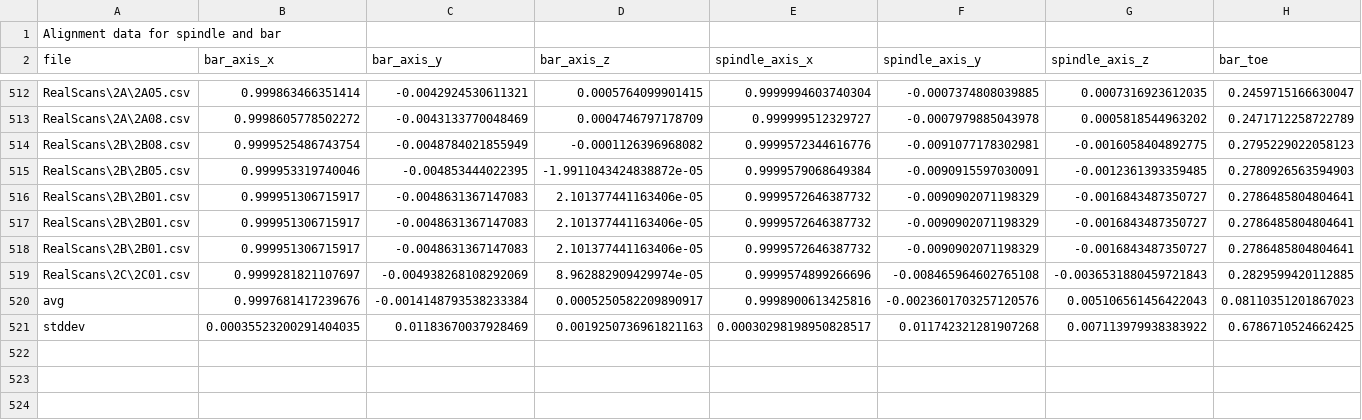
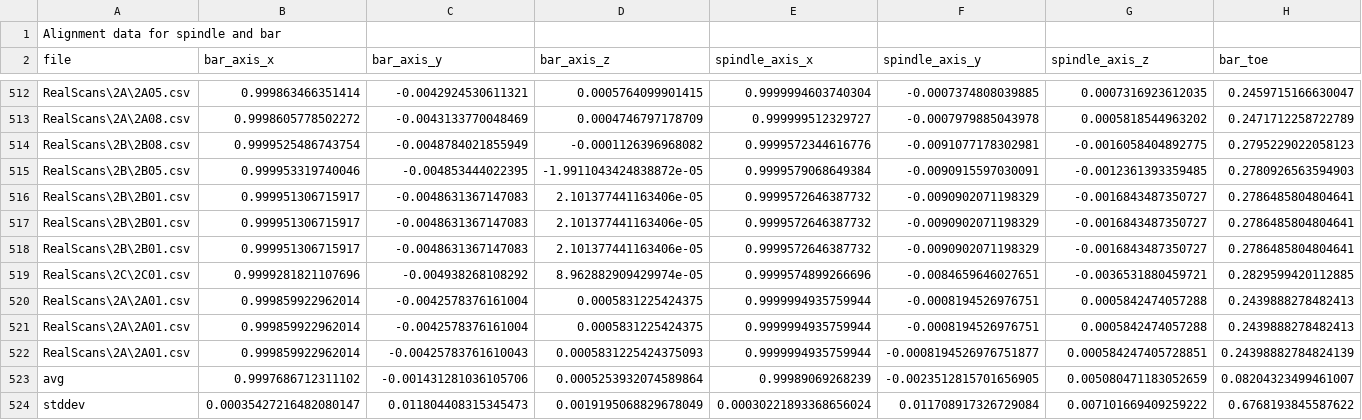
Before and after one commit to AleRicWil/BYUCapstone-Dexter-Keyence, a CSV file: angles_output.csv, drawn as a sheet; only a part is shown, gaps mark what is left out; removed rows and columns are numbered as before the commit, all else as after; rows hold the shown columns only; the diff names each change by its address in the sheet, - before the commit and + after, or states it on an @@ line.

```diff
--- a/angles_output.csv
+++ b/angles_output.csv
-row 519: RealScans\2C\2C01.csv | 0.9999281821107697 | -0.004938268108292069 | 8.962882909429974e-05 | 0.9999574899266696 | -0.008465964602765108 | -0.0036531880459721843 | 0.2829599420112885
-row 520: avg | 0.9997681417239676 | -0.0014148793538233384 | 0.0005250582209890917 | 0.9998900613425816 | -0.0023601703257120576 | 0.005106561456422043 | 0.08110351201867023
-row 521: stddev | 0.00035523200291404035 | 0.01183670037928469 | 0.0019250736961821163 | 0.00030298198950828517 | 0.011742321281907268 | 0.007113979938383922 | 0.6786710524662425
+row 519: RealScans\2C\2C01.csv | 0.9999281821107696 | -0.004938268108292 | 8.962882909429974e-05 | 0.9999574899266696 | -0.0084659646027651 | -0.0036531880459721 | 0.2829599420112885
+row 520: RealScans\2A\2A01.csv | 0.999859922962014 | -0.0042578376161004 | 0.0005831225424375 | 0.9999994935759944 | -0.0008194526976751 | 0.0005842474057288 | 0.2439888278482413
+row 521: RealScans\2A\2A01.csv | 0.999859922962014 | -0.0042578376161004 | 0.0005831225424375 | 0.9999994935759944 | -0.0008194526976751 | 0.0005842474057288 | 0.2439888278482413
+row 522: RealScans\2A\2A01.csv | 0.999859922962014 | -0.00425783761610043 | 0.0005831225424375093 | 0.9999994935759944 | -0.0008194526976751877 | 0.000584247405728851 | 0.24398882784824139
+row 523: avg | 0.9997686712311102 | -0.001431281036105706 | 0.0005253932074589864 | 0.99989069268239 | -0.0023512815701656905 | 0.005080471183052659 | 0.08204323499461007
+row 524: stddev | 0.00035427216482080147 | 0.011804408315345473 | 0.0019195068829678049 | 0.00030221893368656024 | 0.011708917326729084 | 0.007101669409259222 | 0.6768193845587622
```
Also changed, not shown: 2 other files.
